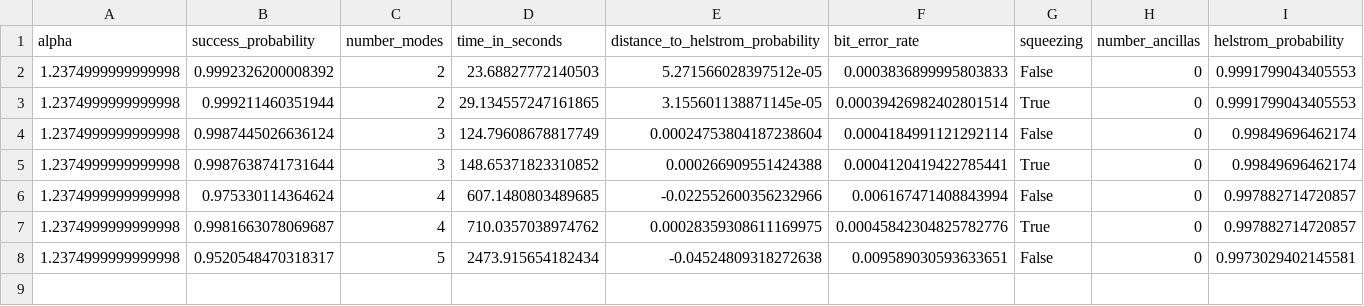
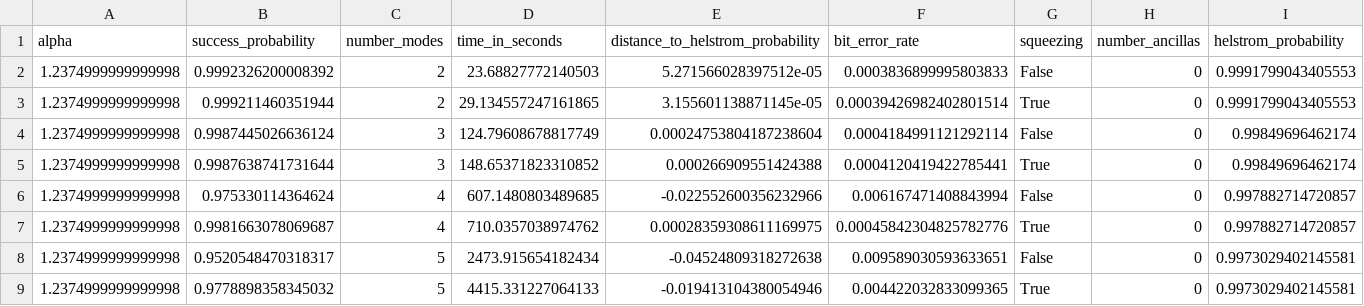
Before and after one commit to iamtxena/coherent-state-discrimination, a CSV file: examples/training_results/globals/alphas/global_results1.24.csv, drawn as a sheet; only a part is shown; rows hold the shown columns only; the diff names each change by its address in the sheet, - before the commit and + after, or states it on an @@ line.

```diff
--- a/examples/training_results/globals/alphas/global_results1.24.csv
+++ b/examples/training_results/globals/alphas/global_results1.24.csv
+row 9: 1.2374999999999998 | 0.9778898358345032 | 5 | 4415.331227064133 | -0.019413104380054946 | 0.004422032833099365 | True | 0 | 0.9973029402145581
```
Also changed, not shown: examples/testing_results/globals/alphas/global_results1.24.csv, examples/training_results/globals/alphas/global_results0.67.csv, 32 other files.
